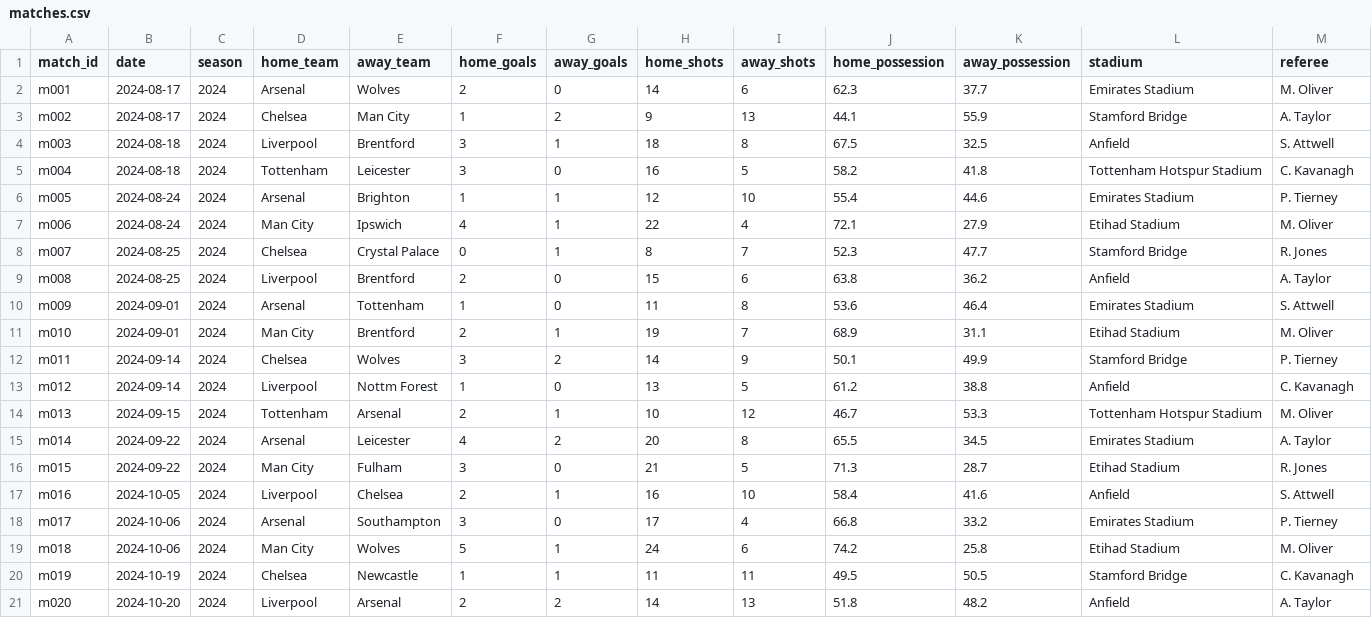
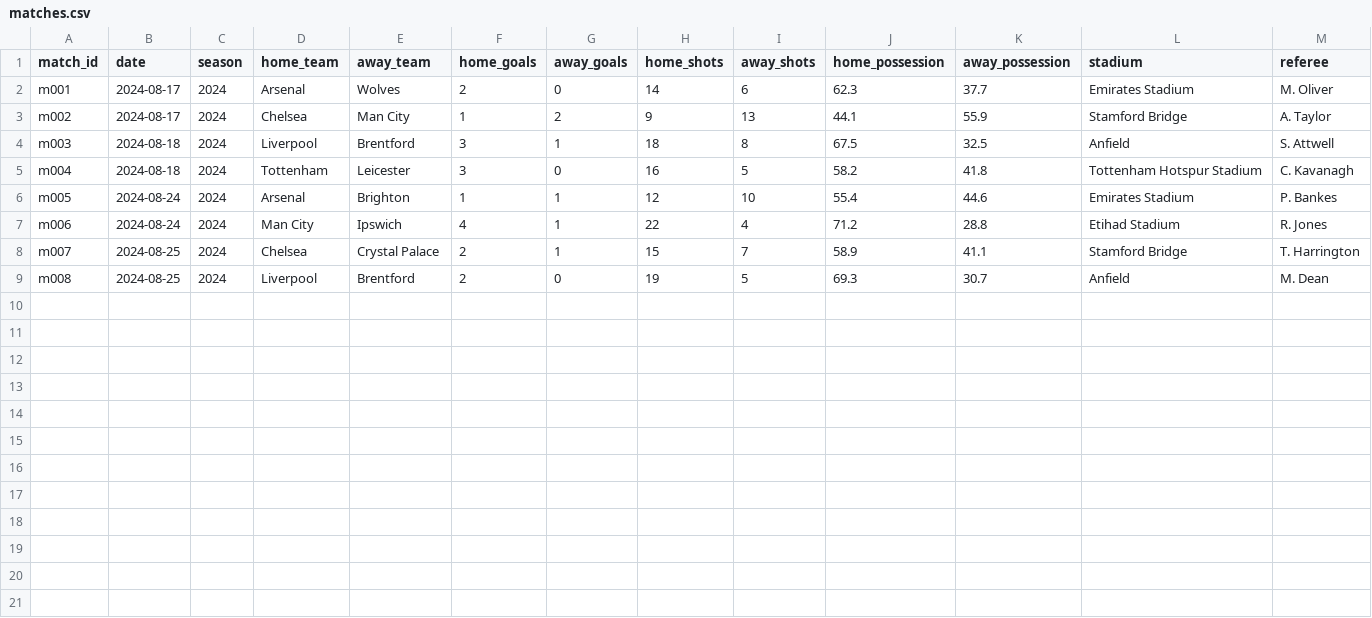
Before and after one commit to valofils/football-pipeline, a CSV file: data/raw/matches.csv, drawn as a sheet.

```diff
--- a/data/raw/matches.csv
+++ b/data/raw/matches.csv
@@ -5,17 +5,5 @@ m003,2024-08-18,2024,Liverpool,Brentford,3,1,18,8,67.5,32.5,Anfield,S. Attwell
 m004,2024-08-18,2024,Tottenham,Leicester,3,0,16,5,58.2,41.8,Tottenham Hotspur Stadium,C. Kavanagh
-m005,2024-08-24,2024,Arsenal,Brighton,1,1,12,10,55.4,44.6,Emirates Stadium,P. Tierney
-m006,2024-08-24,2024,Man City,Ipswich,4,1,22,4,72.1,27.9,Etihad Stadium,M. Oliver
-m007,2024-08-25,2024,Chelsea,Crystal Palace,0,1,8,7,52.3,47.7,Stamford Bridge,R. Jones
-m008,2024-08-25,2024,Liverpool,Brentford,2,0,15,6,63.8,36.2,Anfield,A. Taylor
-m009,2024-09-01,2024,Arsenal,Tottenham,1,0,11,8,53.6,46.4,Emirates Stadium,S. Attwell
-m010,2024-09-01,2024,Man City,Brentford,2,1,19,7,68.9,31.1,Etihad Stadium,M. Oliver
-m011,2024-09-14,2024,Chelsea,Wolves,3,2,14,9,50.1,49.9,Stamford Bridge,P. Tierney
-m012,2024-09-14,2024,Liverpool,Nottm Forest,1,0,13,5,61.2,38.8,Anfield,C. Kavanagh
-m013,2024-09-15,2024,Tottenham,Arsenal,2,1,10,12,46.7,53.3,Tottenham Hotspur Stadium,M. Oliver
-m014,2024-09-22,2024,Arsenal,Leicester,4,2,20,8,65.5,34.5,Emirates Stadium,A. Taylor
-m015,2024-09-22,2024,Man City,Fulham,3,0,21,5,71.3,28.7,Etihad Stadium,R. Jones
-m016,2024-10-05,2024,Liverpool,Chelsea,2,1,16,10,58.4,41.6,Anfield,S. Attwell
-m017,2024-10-06,2024,Arsenal,Southampton,3,0,17,4,66.8,33.2,Emirates Stadium,P. Tierney
-m018,2024-10-06,2024,Man City,Wolves,5,1,24,6,74.2,25.8,Etihad Stadium,M. Oliver
-m019,2024-10-19,2024,Chelsea,Newcastle,1,1,11,11,49.5,50.5,Stamford Bridge,C. Kavanagh
-m020,2024-10-20,2024,Liverpool,Arsenal,2,2,14,13,51.8,48.2,Anfield,A. Taylor
+m005,2024-08-24,2024,Arsenal,Brighton,1,1,12,10,55.4,44.6,Emirates Stadium,P. Bankes
+m006,2024-08-24,2024,Man City,Ipswich,4,1,22,4,71.2,28.8,Etihad Stadium,R. Jones
+m007,2024-08-25,2024,Chelsea,Crystal Palace,2,1,15,7,58.9,41.1,Stamford Bridge,T. Harrington
+m008,2024-08-25,2024,Liverpool,Brentford,2,0,19,5,69.3,30.7,Anfield,M. Dean
```
Also changed, not shown: 9 other files.
